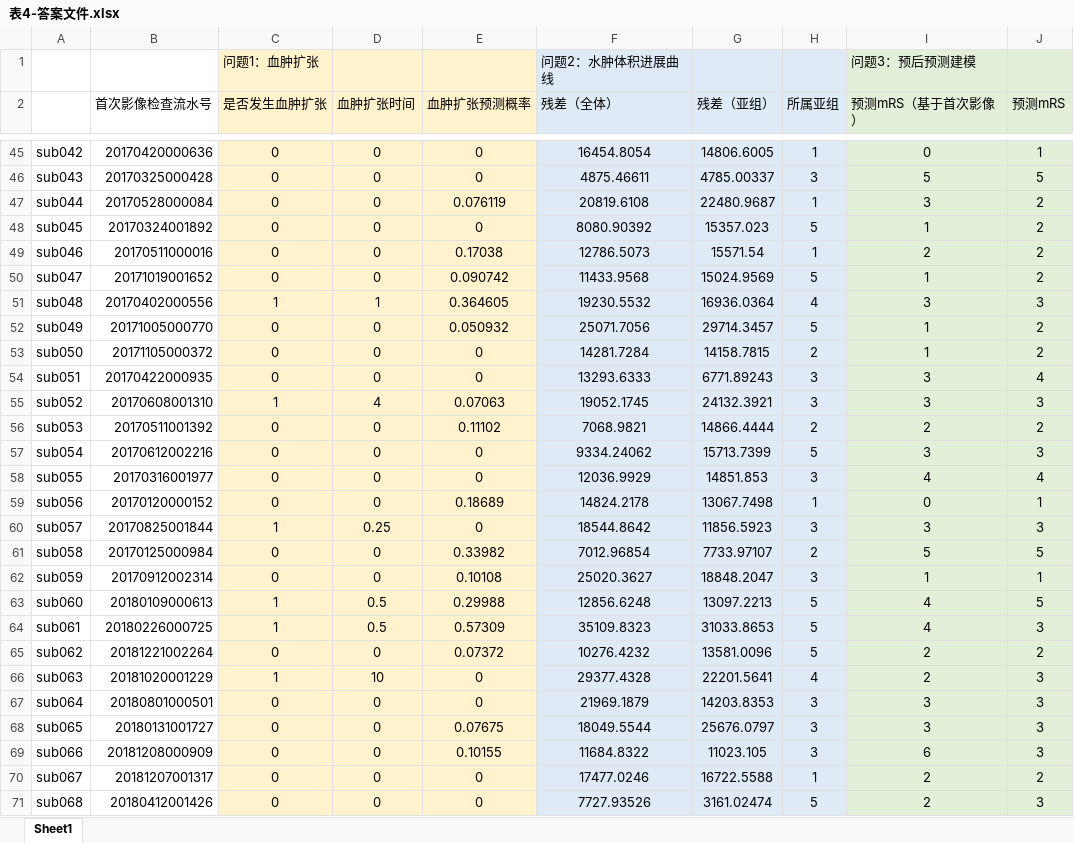
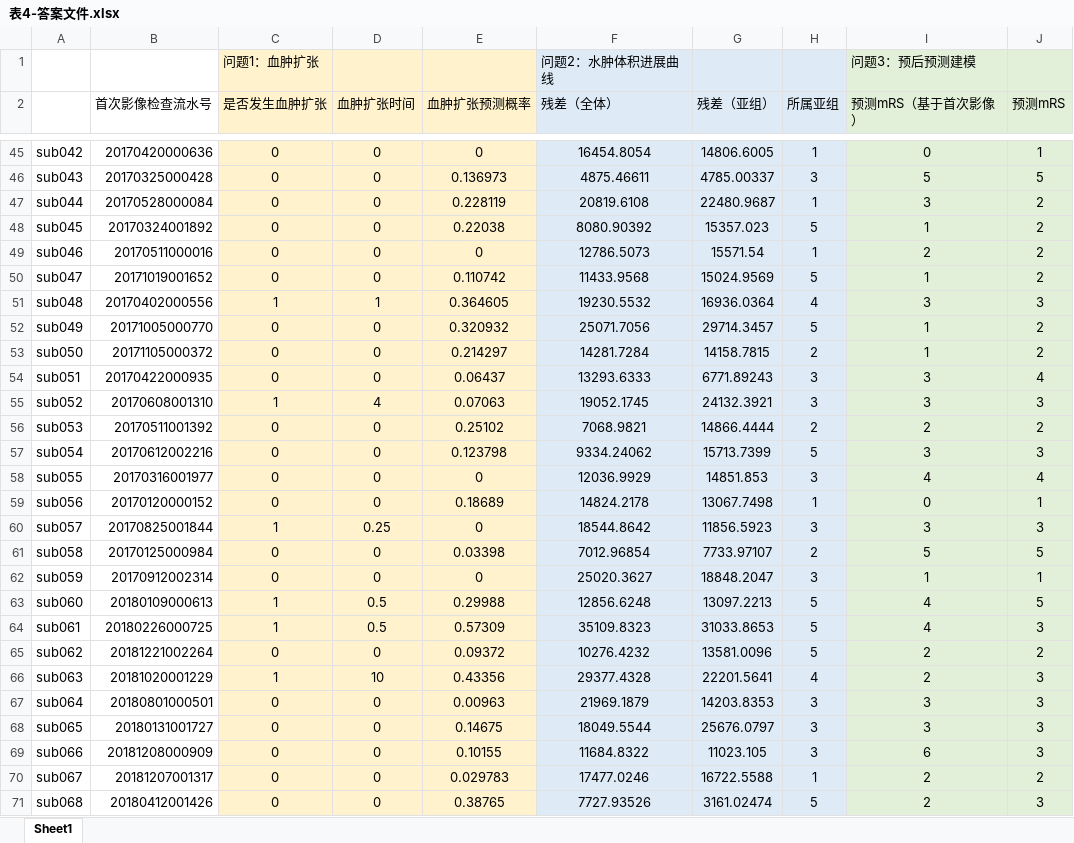
Before and after one commit to CorneliusDeng/UESTC, an Excel workbook: Mathematical Modeling_E/表4-答案文件.xlsx, sheet Sheet1, drawn as a sheet; only a part is shown, gaps mark what is left out; values as stored, in another font and other column widths than the file's, no borders; the diff covers the shown part only; the diff names each change by its address in the sheet, - before the commit and + after, or states it on an @@ line.

```diff
--- a/Mathematical Modeling_E/表4-答案文件.xlsx (sheet Sheet1)
+++ b/Mathematical Modeling_E/表4-答案文件.xlsx (sheet Sheet1)
-E46 (血肿扩张预测概率): 0
+E46 (血肿扩张预测概率): 0.136973
-E47 (血肿扩张预测概率): 0.076119
+E47 (血肿扩张预测概率): 0.228119
-E48 (血肿扩张预测概率): 0
+E48 (血肿扩张预测概率): 0.22038
-E49 (血肿扩张预测概率): 0.17038
+E49 (血肿扩张预测概率): 0
-E50 (血肿扩张预测概率): 0.090742
+E50 (血肿扩张预测概率): 0.110742
-E52 (血肿扩张预测概率): 0.050932
+E52 (血肿扩张预测概率): 0.320932
-E53 (血肿扩张预测概率): 0
+E53 (血肿扩张预测概率): 0.214297
-E54 (血肿扩张预测概率): 0
+E54 (血肿扩张预测概率): 0.06437
-E56 (血肿扩张预测概率): 0.11102
+E56 (血肿扩张预测概率): 0.25102
-E57 (血肿扩张预测概率): 0
+E57 (血肿扩张预测概率): 0.123798
-E61 (血肿扩张预测概率): 0.33982
+E61 (血肿扩张预测概率): 0.03398
-E62 (血肿扩张预测概率): 0.10108
+E62 (血肿扩张预测概率): 0
-E65 (血肿扩张预测概率): 0.07372
+E65 (血肿扩张预测概率): 0.09372
-E66 (血肿扩张预测概率): 0
+E66 (血肿扩张预测概率): 0.43356
-E67 (血肿扩张预测概率): 0
+E67 (血肿扩张预测概率): 0.00963
-E68 (血肿扩张预测概率): 0.07675
+E68 (血肿扩张预测概率): 0.14675
-E70 (血肿扩张预测概率): 0
+E70 (血肿扩张预测概率): 0.029783
-E71 (血肿扩张预测概率): 0
+E71 (血肿扩张预测概率): 0.38765
```
Also changed, not shown: 81 edited cells elsewhere in this sheet.
